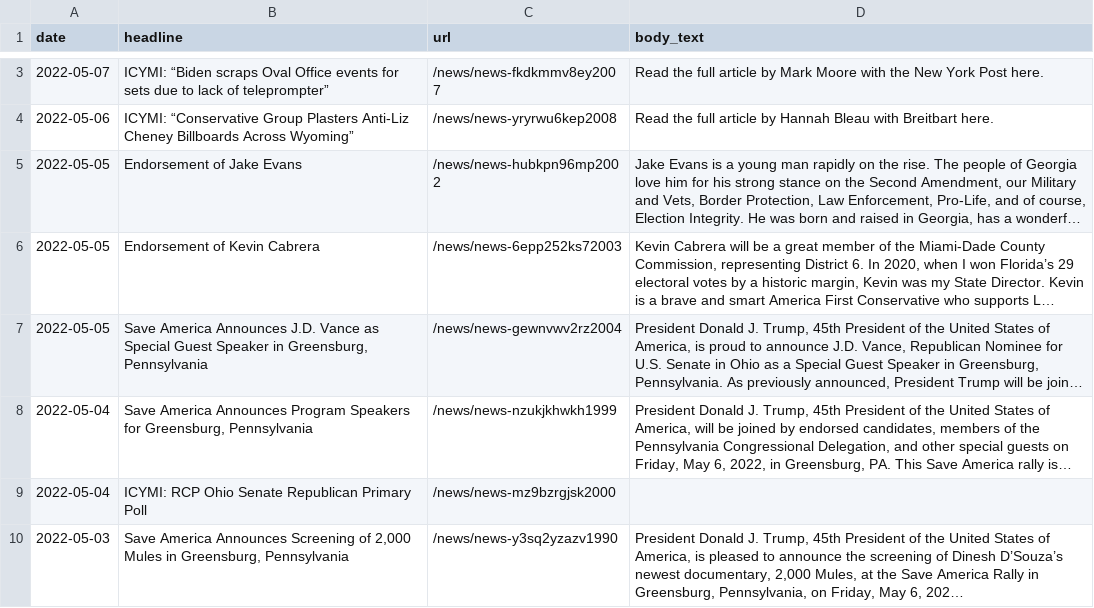
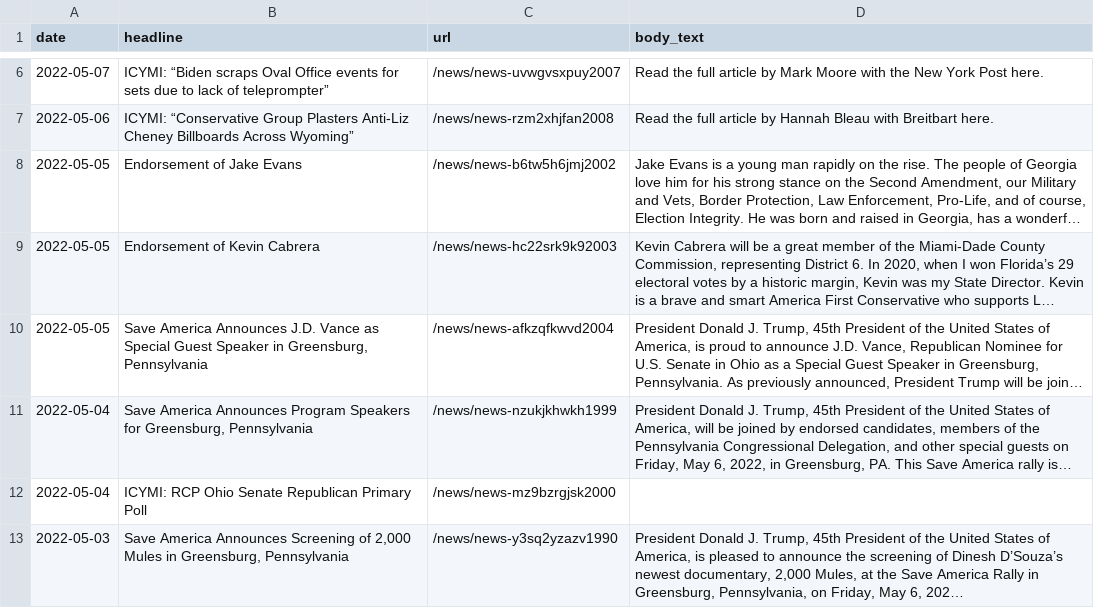
Before and after one commit to gridviz/trump-releases, a CSV file: data/processed/all_press_releases_latest.csv, drawn as a sheet; only a part is shown, gaps mark what is left out; long unchanged cells end in …; addresses are those after the commit; the diff covers the shown part only; the diff names each change by its address in the sheet, - before the commit and + after, or states it on an @@ line.

```diff
--- a/data/processed/all_press_releases_latest.csv
+++ b/data/processed/all_press_releases_latest.csv
-C6 (url): /news/news-fkdkmmv8ey2007
+C6 (url): /news/news-uvwgvsxpuy2007
-C7 (url): /news/news-yryrwu6kep2008
+C7 (url): /news/news-rzm2xhjfan2008
-C8 (url): /news/news-hubkpn96mp2002
+C8 (url): /news/news-b6tw5h6jmj2002
-C9 (url): /news/news-6epp252ks72003
+C9 (url): /news/news-hc22srk9k92003
-C10 (url): /news/news-gewnvwv2rz2004
+C10 (url): /news/news-afkzqfkwvd2004
```
Also changed, not shown: 3 added rows, 3 removed rows and 1 edited cell elsewhere in this file, data/all_endorsements_urls.csv, data/processed/all_press_releases_archive.csv.
